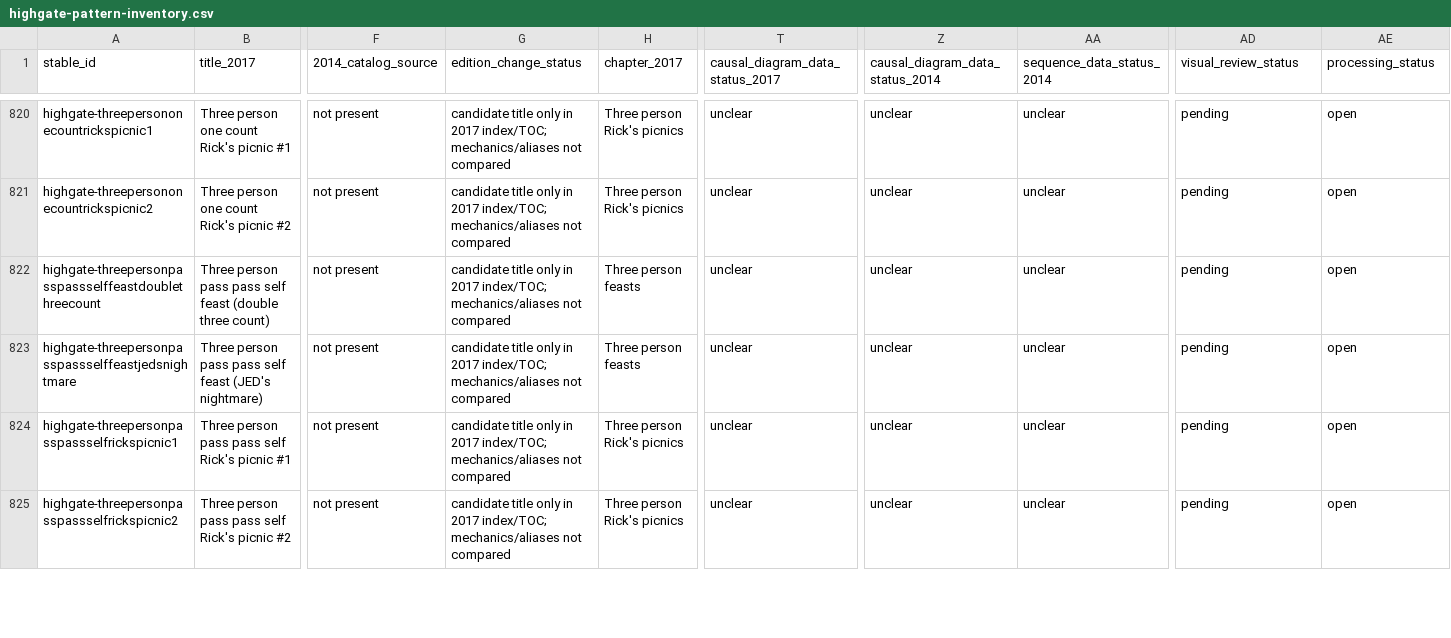
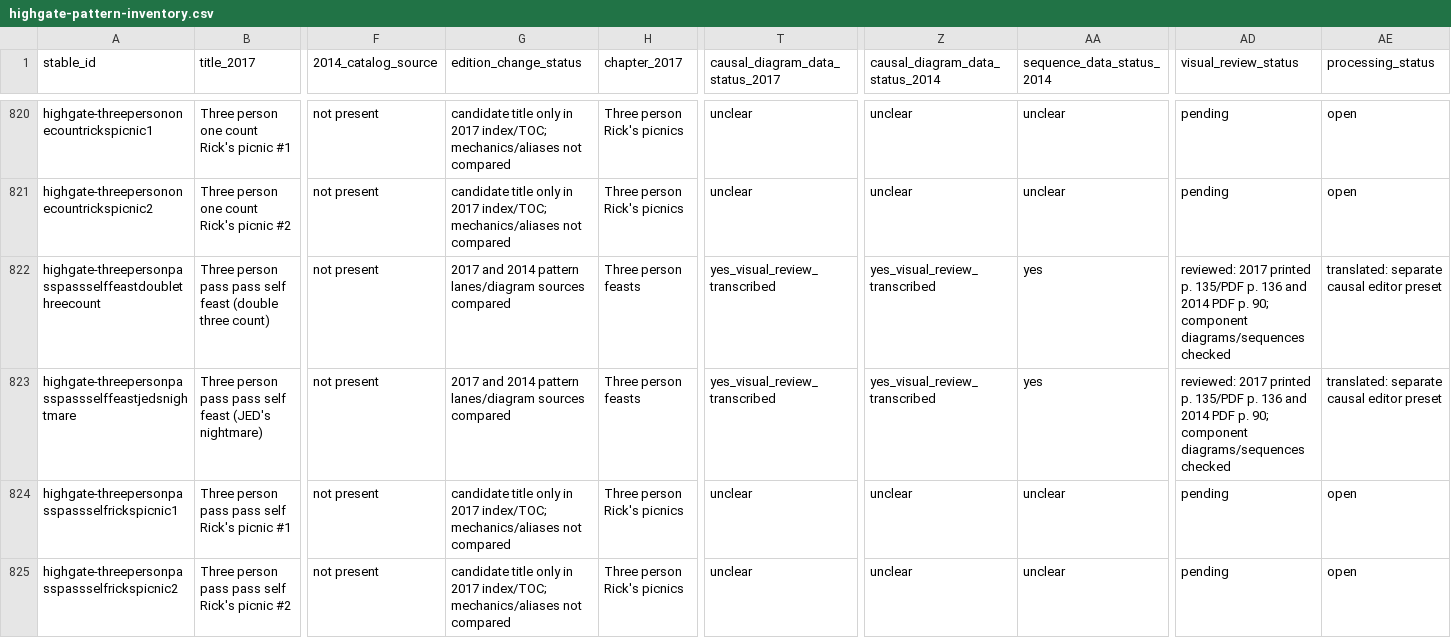
Before and after one commit to Sopor10/Juggling, a CSV file: docs/research/highgate-pattern-inventory.csv, drawn as a sheet; only a part is shown, gaps mark what is left out; the diff covers the shown part only; the diff names each change by its address in the sheet, - before the commit and + after, or states it on an @@ line.

Commit message:
Import five Highgate three-person patterns

```diff
--- a/docs/research/highgate-pattern-inventory.csv
+++ b/docs/research/highgate-pattern-inventory.csv
-G822:G823 (edition_change_status): candidate title only in 2017 index/TOC; mechanics/aliases not compared
+G822:G823 (edition_change_status): 2017 and 2014 pattern lanes/diagram sources compared
-T822:T823 (causal_diagram_data_status_2017): unclear
+T822:T823 (causal_diagram_data_status_2017): yes_visual_review_transcribed
-Z822:Z823 (causal_diagram_data_status_2014): unclear
+Z822:Z823 (causal_diagram_data_status_2014): yes_visual_review_transcribed
-AA822:AA823 (sequence_data_status_2014): unclear
+AA822:AA823 (sequence_data_status_2014): yes
-AD822:AD823 (visual_review_status): pending
+AD822:AD823 (visual_review_status): reviewed: 2017 printed p. 135/PDF p. 136 and 2014 PDF p. 90; component diagrams/sequences checked
-AE822:AE823 (processing_status): open
+AE822:AE823 (processing_status): translated: separate causal editor preset
```
Also changed, not shown: 18 edited cells elsewhere in this file, 6 other files.
